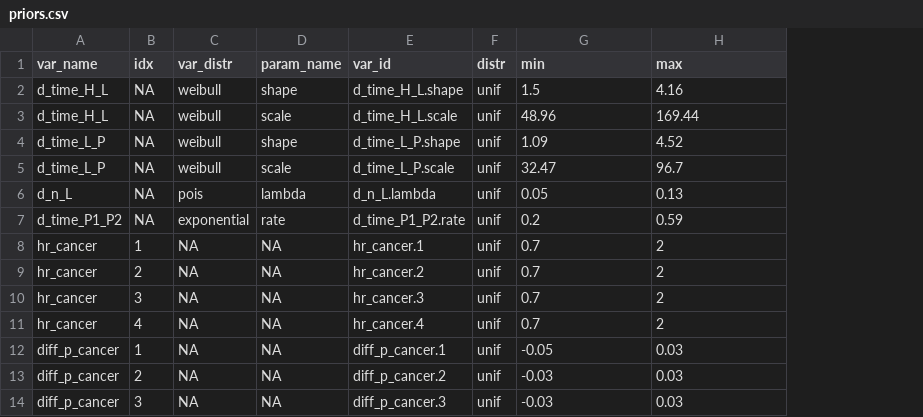
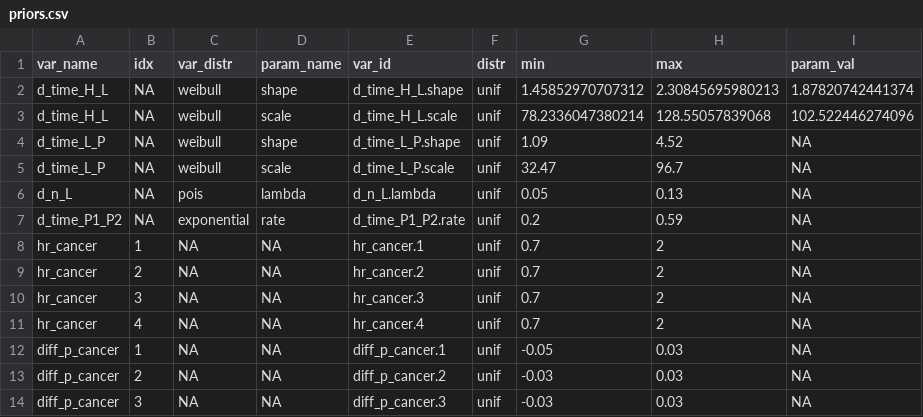
Before and after one commit to sjpi22/tutorial_cancer_modeling_des, a CSV file: data/simulated/priors.csv, drawn as a sheet; the diff names each change by its address in the sheet, - before the commit and + after, or states it on an @@ line.

Commit message:
Make corrections to prior parameter loading and regenerate simulated data

```diff
--- a/data/simulated/priors.csv
+++ b/data/simulated/priors.csv
+column I (param_val), rows 2-14: 1.87820742441374 | 102.522446274096 | NA | NA | NA | NA | NA | NA | NA | NA | NA | NA | NA
-G2 (min): 1.5
+G2 (min): 1.45852970707312
-H2 (max): 4.16
+H2 (max): 2.30845695980213
-G3 (min): 48.96
+G3 (min): 78.2336047380214
-H3 (max): 169.44
+H3 (max): 128.55057839068
```
Also changed, not shown: 6 other files.
